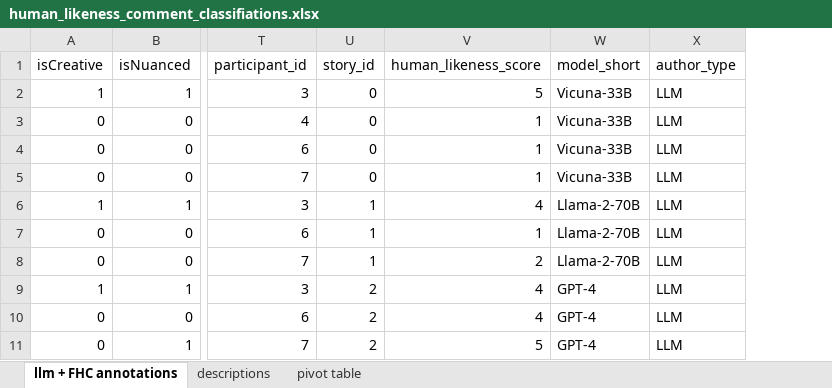
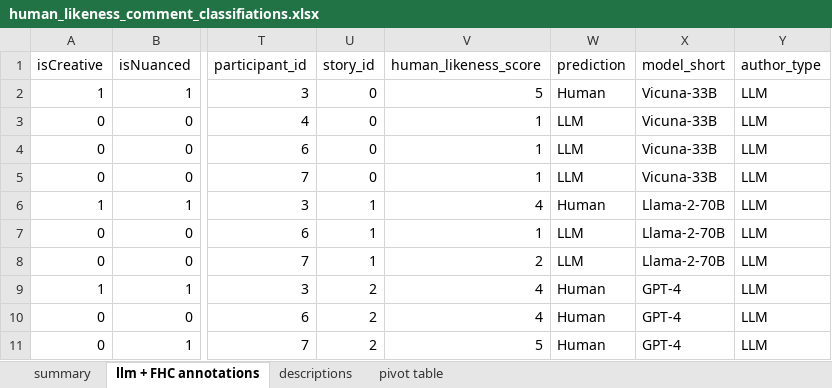
Before and after one commit to fabriceyhc/llm-psych-depth, an Excel workbook: human_study/data/processed/human_likeness_comment_classifiations.xlsx, sheet llm + FHC annotations, drawn as a sheet; only a part is shown, gaps mark what is left out; values as stored, in another font and other column widths than the file's, no borders; the diff names each change by its address in the sheet, - before the commit and + after, or states it on an @@ line.

Commit message:
Update human_likeness_comment_classifiations.xlsx

```diff
--- a/human_study/data/processed/human_likeness_comment_classifiations.xlsx (sheet llm + FHC annotations)
+++ b/human_study/data/processed/human_likeness_comment_classifiations.xlsx (sheet llm + FHC annotations)
+sheet tab: summary
+column W (prediction), rows 2-11: Human | LLM | LLM | LLM | Human | LLM | LLM | Human | Human | Human
```
Also changed, not shown: sheet pivot table.
